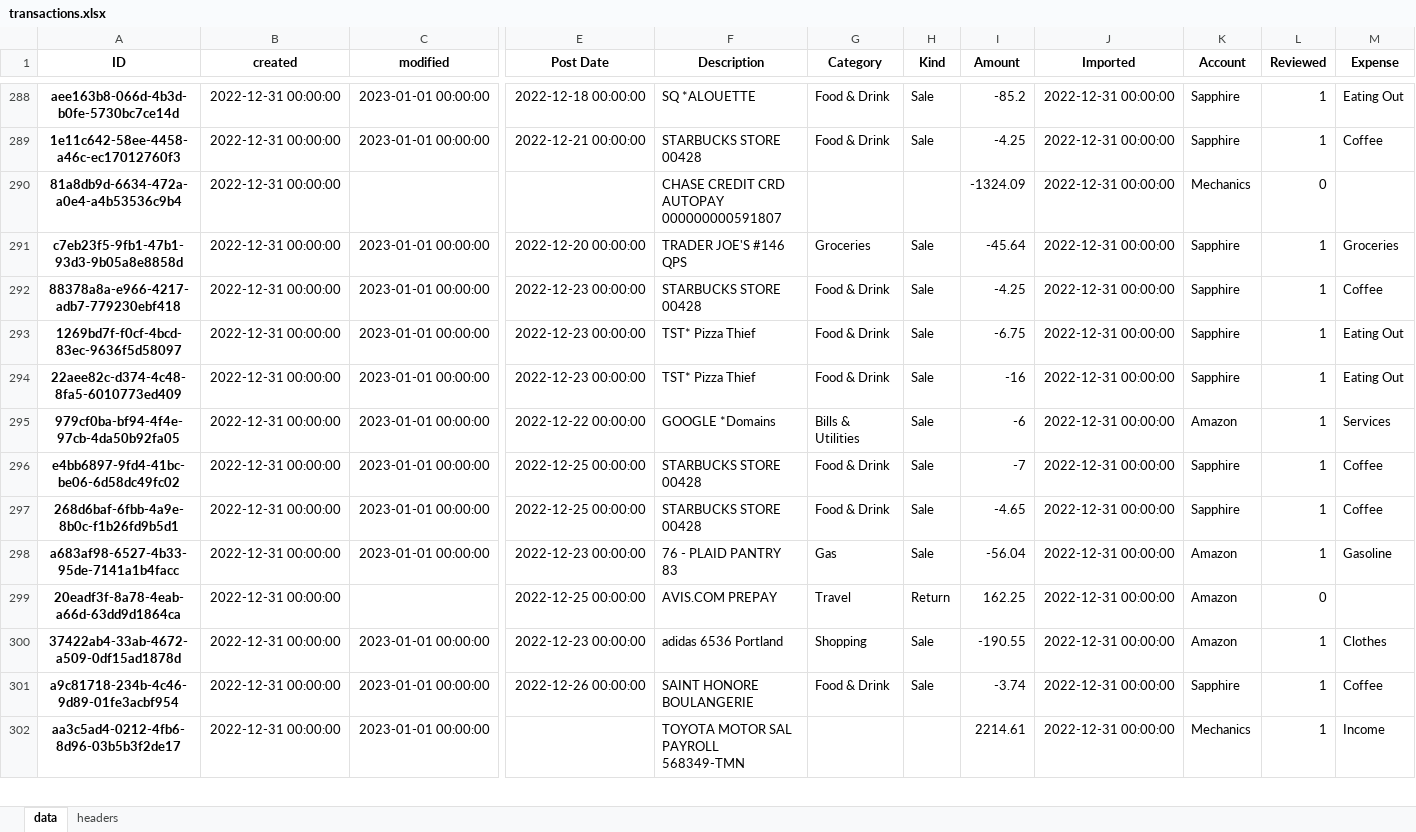
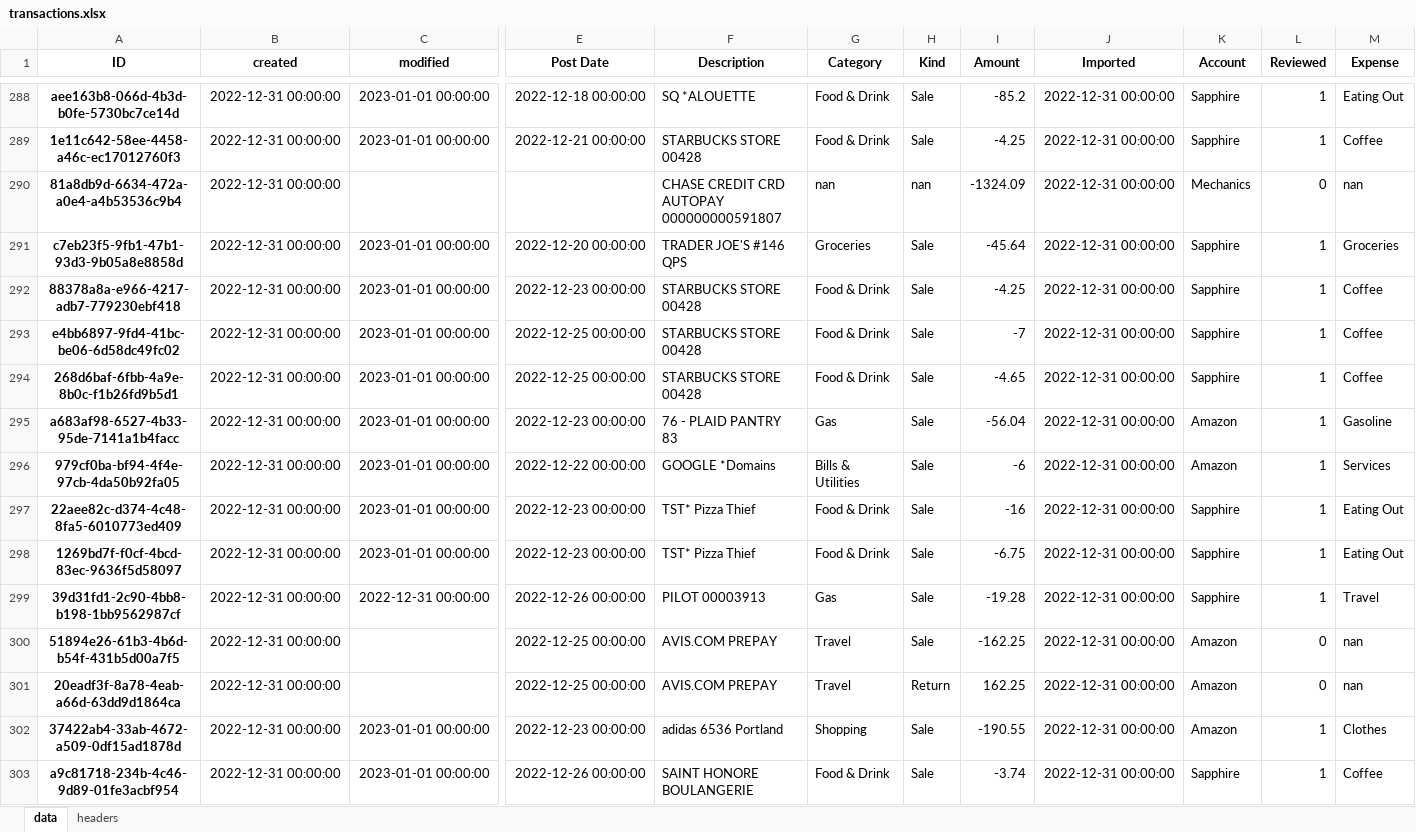
Before and after one commit to datagangstar/Nex, an Excel workbook: datasets/transactions.xlsx, sheet data, drawn as a sheet; only a part is shown, gaps mark what is left out; values as stored, in another font and other column widths than the file's, no borders; removed rows and columns are numbered as before the commit, all else as after; rows hold the shown columns only; the diff covers the shown part only; the diff names each change by its address in the sheet, - before the commit and + after, or states it on an @@ line.

```diff
--- a/datasets/transactions.xlsx (sheet data)
+++ b/datasets/transactions.xlsx (sheet data)
-G290 (Category): (empty)
+G290 (Category): nan
-H290 (Kind): (empty)
+H290 (Kind): nan
-M290 (Expense): (empty)
+M290 (Expense): nan
@@ row 295 moved to row 296: 979cf0ba-bf94-4f4e-97cb-4da50b92fa05 @@
@@ row 294 moved to row 297: 22aee82c-d374-4c48-8fa5-6010773ed409 @@
@@ row 293 moved to row 298: 1269bd7f-f0cf-4bcd-83ec-9636f5d58097 @@
@@ row 308 moved to row 299: 39d31fd1-2c90-4bb8-b198-1bb9562987cf @@
+row 300: 51894e26-61b3-4b6d-b54f-431b5d00a7f5 | 2022-12-31 00:00:00 |  | 2022-12-25 00:00:00 | AVIS.COM PREPAY | Travel | Sale | -162.25 | 2022-12-31 00:00:00 | Amazon | 0 | nan
-M301 (Expense): (empty)
+M301 (Expense): nan
-row 302: aa3c5ad4-0212-4fb6-8d96-03b5b3f2de17 | 2022-12-31 00:00:00 | 2023-01-01 00:00:00 |  | TOYOTA MOTOR SAL PAYROLL 568349-TMN |  |  | 2214.61 | 2022-12-31 00:00:00 | Mechanics | 1 | Income
```
Also changed, not shown: 30 added rows, 8 removed rows, 38 moved rows, 355 edited cells and cell formats elsewhere in this sheet, 7 other files.
